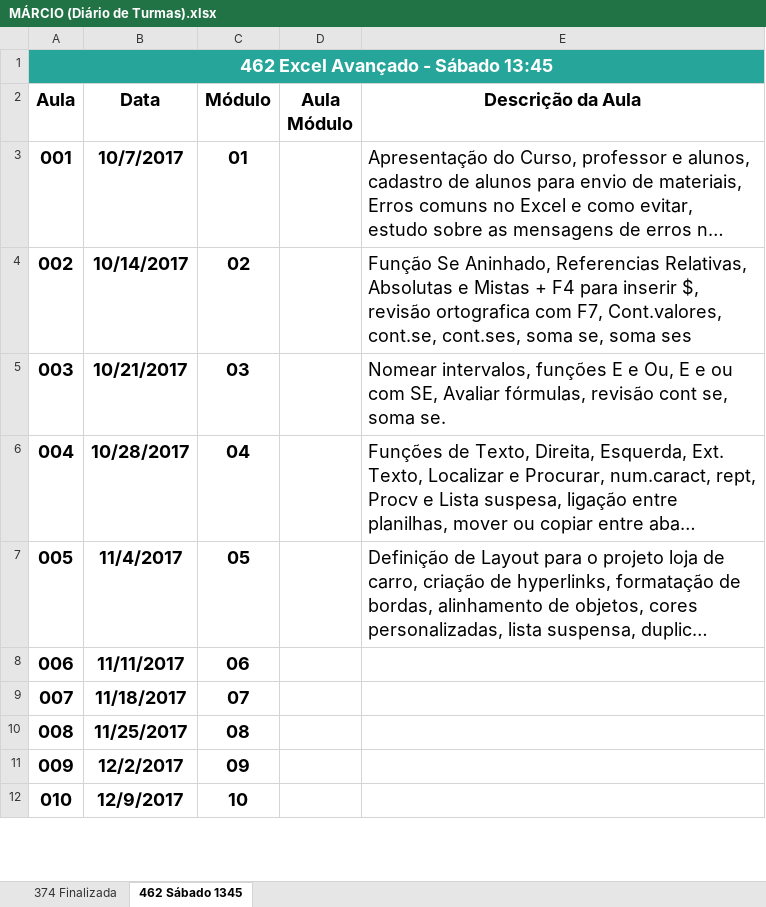
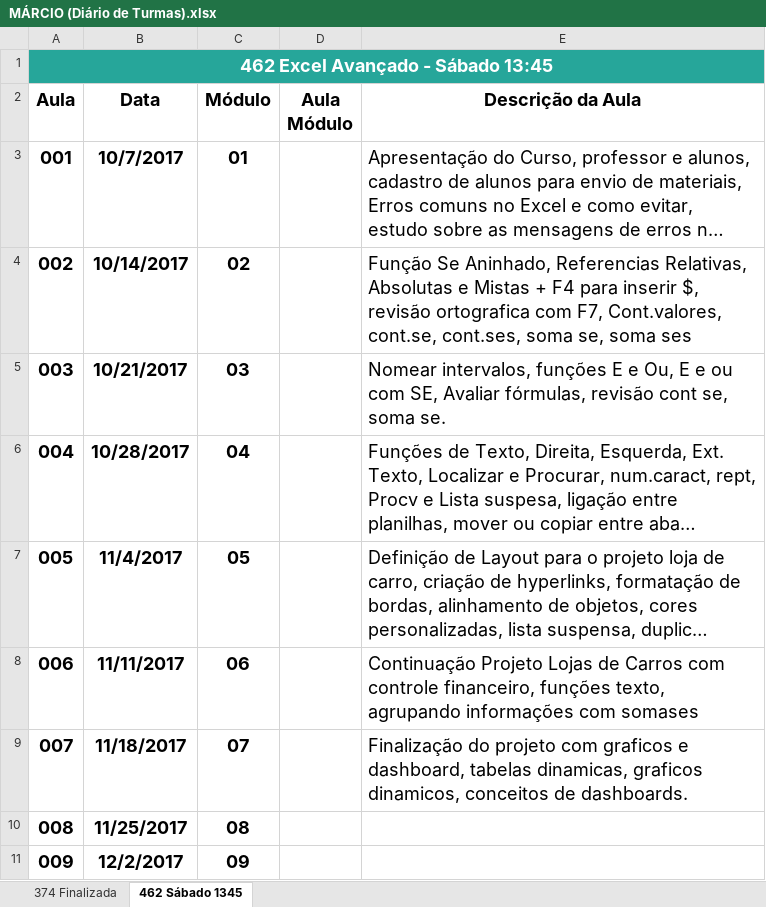
Before and after one commit to Marcsuper/TeachX, an Excel workbook: Turma 462 - Outubro 2017/MÁRCIO (Diário de Turmas).xlsx, sheet 462 Sábado 1345, drawn as a sheet; only a part is shown; the shorter side is filled out with more unchanged rows; long unchanged cells end in …; values as stored, in another font and other column widths than the file's, no borders; the diff names each change by its address in the sheet, - before the commit and + after, or states it on an @@ line.

```diff
--- a/Turma 462 - Outubro 2017/MÁRCIO (Diário de Turmas).xlsx (sheet 462 Sábado 1345)
+++ b/Turma 462 - Outubro 2017/MÁRCIO (Diário de Turmas).xlsx (sheet 462 Sábado 1345)
-E8 (Descrição da Aula): (empty)
+E8 (Descrição da Aula): Continuação Projeto Lojas de Carros com controle financeiro, funções texto, agrupando informações com somases
-E9 (Descrição da Aula): (empty)
+E9 (Descrição da Aula): Finalização do projeto com graficos e dashboard, tabelas dinamicas, graficos dinamicos, conceitos de dashboards.
```
Also changed, not shown: Turma 462 - Outubro 2017/Alunos Turma 462.xlsx, 3 other files.
